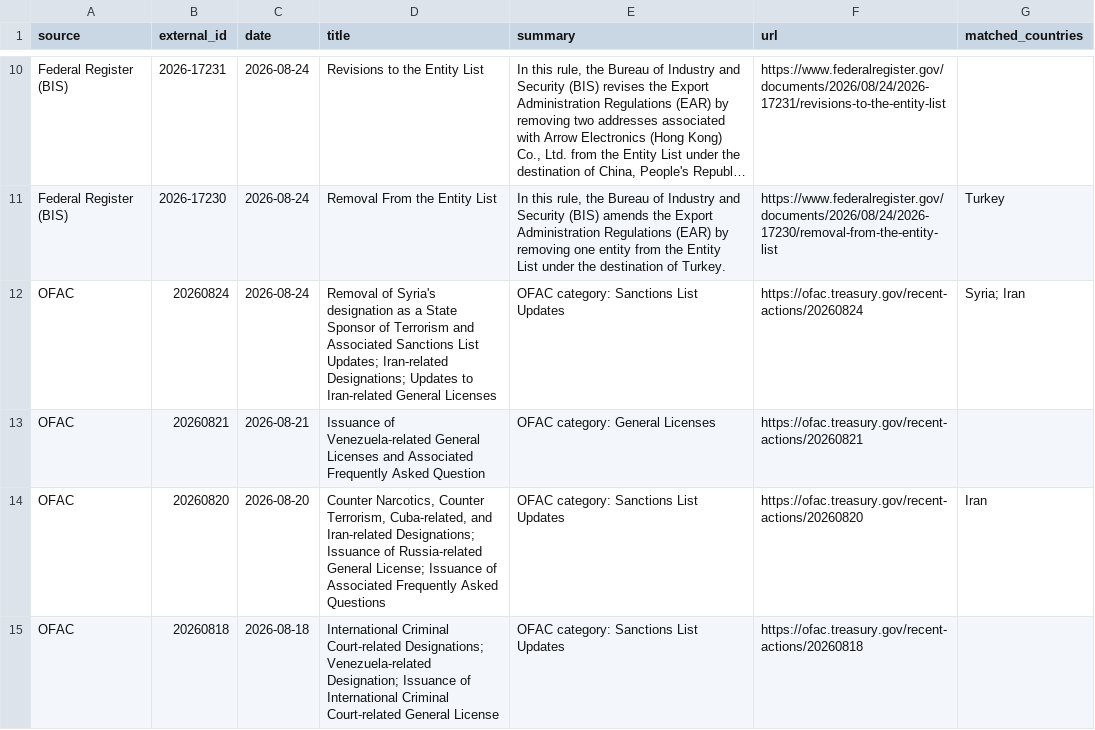
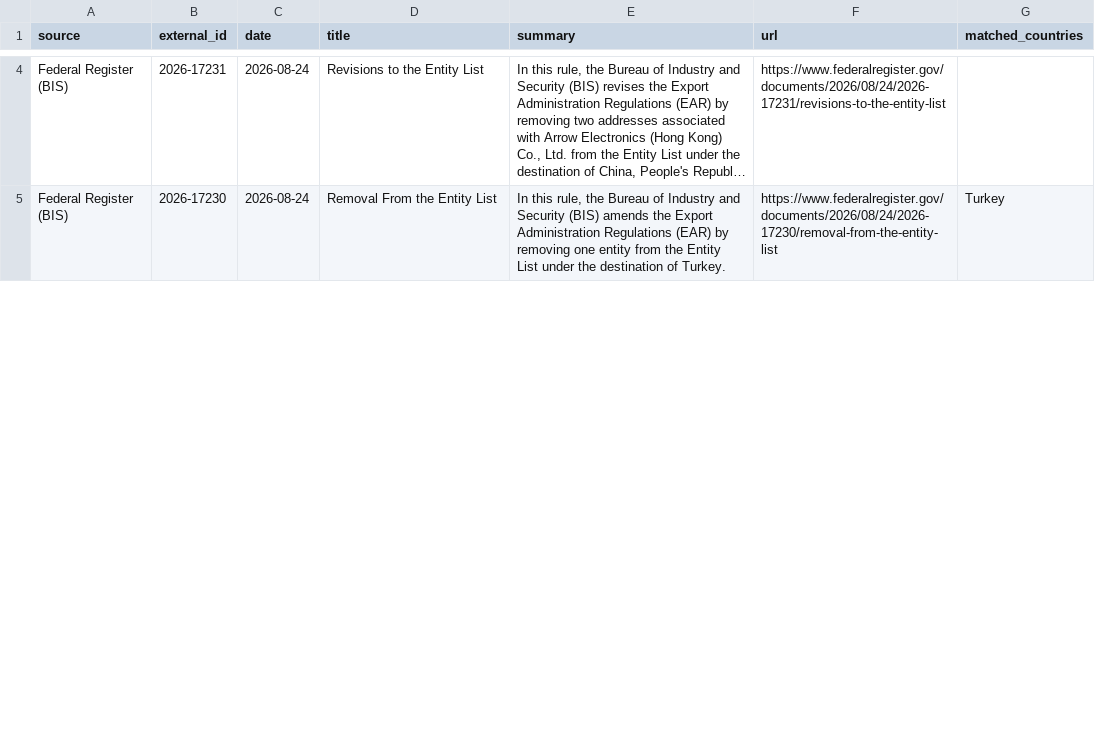
Before and after one commit to rafaywaqar2004-lang/oaqjp-final-project-emb-ai, a CSV file: data/candidate_events/candidates.csv, drawn as a sheet; only a part is shown, gaps mark what is left out; long unchanged cells end in …; the diff covers the shown part only; the diff names each change by its address in the sheet, - before the commit and + after, or states it on an @@ line.

```diff
--- a/data/candidate_events/candidates.csv
+++ b/data/candidate_events/candidates.csv
-row 12: OFAC | 20260824 | 2026-08-24 | Removal of Syria's designation as a State Sponsor of Terrorism and Associated Sanctions List Updates; Iran-related Designations; Updates to Iran-related General Licenses | OFAC category: Sanctions List Updates | https://ofac.treasury.gov/recent-actions/20260824 | Syria; Iran
-row 13: OFAC | 20260821 | 2026-08-21 | Issuance of Venezuela-related General Licenses and Associated Frequently Asked Question | OFAC category: General Licenses | https://ofac.treasury.gov/recent-actions/20260821
-row 14: OFAC | 20260820 | 2026-08-20 | Counter Narcotics, Counter Terrorism, Cuba-related, and Iran-related Designations; Issuance of Russia-related General License; Issuance of Associated Frequently Asked Questions | OFAC category: Sanctions List Updates | https://ofac.treasury.gov/recent-actions/20260820 | Iran
-row 15: OFAC | 20260818 | 2026-08-18 | International Criminal Court-related Designations; Venezuela-related Designation; Issuance of International Criminal Court-related General License | OFAC category: Sanctions List Updates | https://ofac.treasury.gov/recent-actions/20260818
```
Also changed, not shown: 6 removed rows and 6 edited cells elsewhere in this file.
